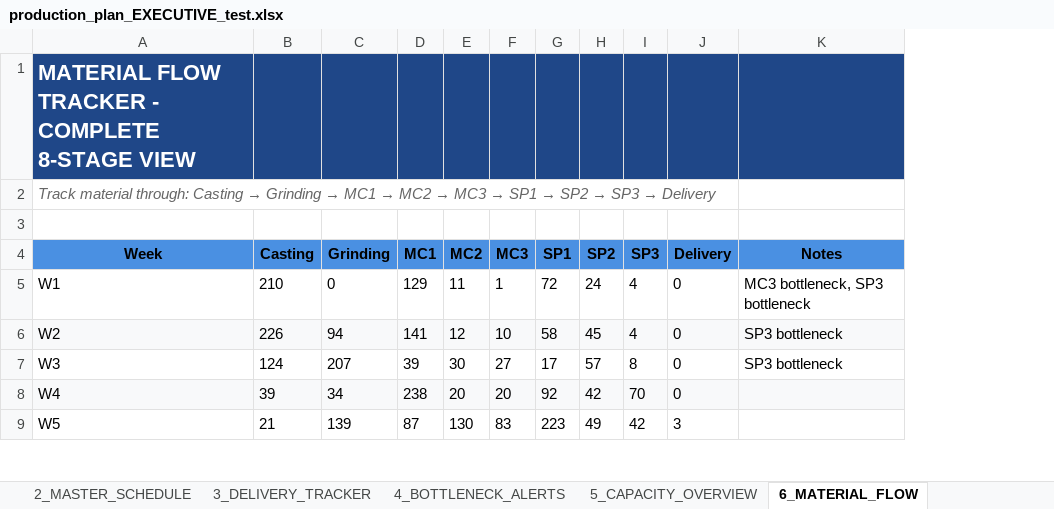
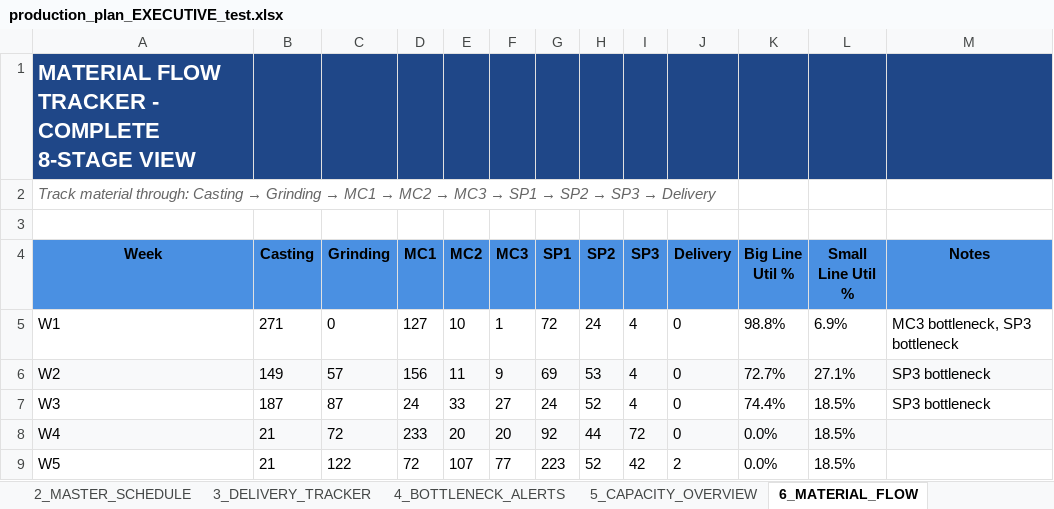
Before and after one commit to Monishkumarvr/PP-C, an Excel workbook: production_plan_EXECUTIVE_test.xlsx, sheet 6_MATERIAL_FLOW, drawn as a sheet; only a part is shown; values as stored, in another font and other column widths than the file's, no borders; the diff covers the shown part only; the diff names each change by its address in the sheet, - before the commit and + after, or states it on an @@ line.

```diff
--- a/production_plan_EXECUTIVE_test.xlsx (sheet 6_MATERIAL_FLOW)
+++ b/production_plan_EXECUTIVE_test.xlsx (sheet 6_MATERIAL_FLOW)
+column K (Big Line Util %), rows 5-9: 98.8% | 72.7% | 74.4% | 0.0% | 0.0%
+column L (Small Line Util %), rows 5-9: 6.9% | 27.1% | 18.5% | 18.5% | 18.5%
-B5 (Casting): 210
+B5 (Casting): 271
-D5 (MC1): 129
+D5 (MC1): 127
-E5 (MC2): 11
+E5 (MC2): 10
-B6 (Casting): 226
+B6 (Casting): 149
-C6 (Grinding): 94
+C6 (Grinding): 57
-D6 (MC1): 141
+D6 (MC1): 156
-E6 (MC2): 12
+E6 (MC2): 11
-F6 (MC3): 10
+F6 (MC3): 9
-G6 (SP1): 58
+G6 (SP1): 69
-H6 (SP2): 45
+H6 (SP2): 53
-B7 (Casting): 124
+B7 (Casting): 187
-C7 (Grinding): 207
+C7 (Grinding): 87
-D7 (MC1): 39
+D7 (MC1): 24
-E7 (MC2): 30
+E7 (MC2): 33
-G7 (SP1): 17
+G7 (SP1): 24
-H7 (SP2): 57
+H7 (SP2): 52
-I7 (SP3): 8
+I7 (SP3): 4
-B8 (Casting): 39
+B8 (Casting): 21
-C8 (Grinding): 34
+C8 (Grinding): 72
-D8 (MC1): 238
+D8 (MC1): 233
-H8 (SP2): 42
+H8 (SP2): 44
-I8 (SP3): 70
+I8 (SP3): 72
-C9 (Grinding): 139
+C9 (Grinding): 122
-D9 (MC1): 87
+D9 (MC1): 72
-E9 (MC2): 130
+E9 (MC2): 107
-F9 (MC3): 83
+F9 (MC3): 77
-H9 (SP2): 49
+H9 (SP2): 52
-J9 (Delivery): 3
+J9 (Delivery): 2
```
Also changed, not shown: 2 added rows, 116 edited cells and cell formats elsewhere in this sheet, sheet 8_PART_DAILY_SCHEDULE, sheet 7_DAILY_SCHEDULE, sheet 3_DELIVERY_TRACKER, sheet 2_MASTER_SCHEDULE, sheet 5_CAPACITY_OVERVIEW, sheet 1_EXECUTIVE_DASHBOARD, 1 more sheet, production_plan_COMPREHENSIVE_test.xlsx, 2 other files.
